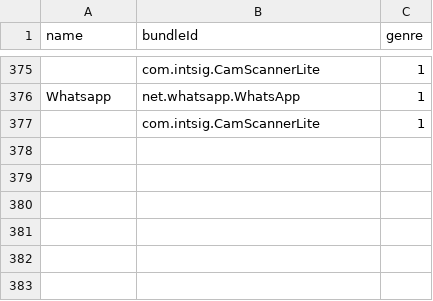
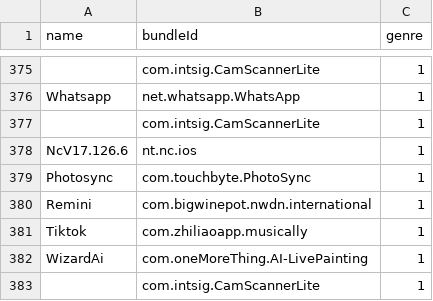
Before and after one commit to ph34rar5on/AppTesters_Repo, a CSV file: bundleId.csv, drawn as a sheet; only a part is shown, gaps mark what is left out.

```diff
--- a/bundleId.csv
+++ b/bundleId.csv
@@ -377 +377,7 @@ Whatsapp,net.whatsapp.WhatsApp,1
 ,com.intsig.CamScannerLite,1
+NcV17.126.6,nt.nc.ios,1
+Photosync,com.touchbyte.PhotoSync,1
+Remini,com.bigwinepot.nwdn.international,1
+Tiktok,com.zhiliaoapp.musically,1
+WizardAi,com.oneMoreThing.AI-LivePainting,1
+,com.intsig.CamScannerLite,1
```
Also changed, not shown: 6 other files.
